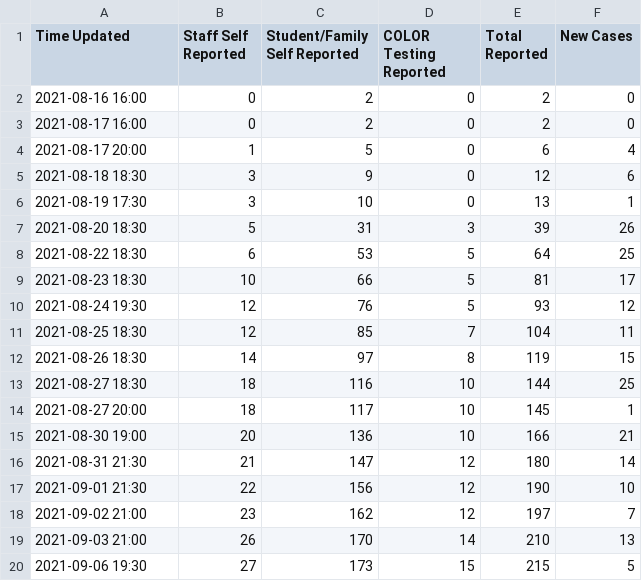
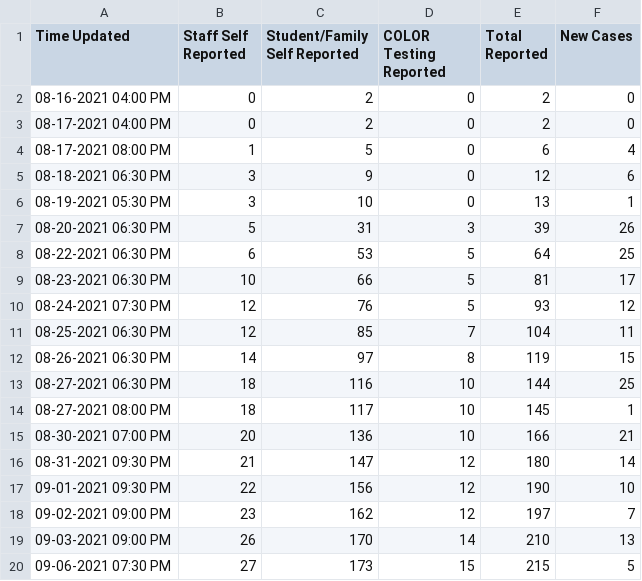
Before and after one commit to angela139/sfusdcovidtracker, a CSV file: SFUSD_Covid_Cases.csv, drawn as a sheet.

Commit message:
Changed military time to 12hr format and small changes to graph

```diff
--- a/SFUSD_Covid_Cases.csv
+++ b/SFUSD_Covid_Cases.csv
@@ -1,20 +1,20 @@
 Time Updated,Staff Self Reported,Student/Family Self Reported,COLOR Testing Reported,Total Reported,New Cases
-2021-08-16 16:00,0,2,0,2,0
-2021-08-17 16:00,0,2,0,2,0
-2021-08-17 20:00,1,5,0,6,4
-2021-08-18 18:30,3,9,0,12,6
-2021-08-19 17:30,3,10,0,13,1
-2021-08-20 18:30,5,31,3,39,26
-2021-08-22 18:30,6,53,5,64,25
-2021-08-23 18:30,10,66,5,81,17
-2021-08-24 19:30,12,76,5,93,12
-2021-08-25 18:30,12,85,7,104,11
-2021-08-26 18:30,14,97,8,119,15
-2021-08-27 18:30,18,116,10,144,25
-2021-08-27 20:00,18,117,10,145,1
-2021-08-30 19:00,20,136,10,166,21
-2021-08-31 21:30,21,147,12,180,14
-2021-09-01 21:30,22,156,12,190,10
-2021-09-02 21:00,23,162,12,197,7
-2021-09-03 21:00,26,170,14,210,13
-2021-09-06 19:30,27,173,15,215,5
+08-16-2021 04:00 PM,0,2,0,2,0
+08-17-2021 04:00 PM,0,2,0,2,0
+08-17-2021 08:00 PM,1,5,0,6,4
+08-18-2021 06:30 PM,3,9,0,12,6
+08-19-2021 05:30 PM,3,10,0,13,1
+08-20-2021 06:30 PM,5,31,3,39,26
+08-22-2021 06:30 PM,6,53,5,64,25
+08-23-2021 06:30 PM,10,66,5,81,17
+08-24-2021 07:30 PM,12,76,5,93,12
+08-25-2021 06:30 PM,12,85,7,104,11
+08-26-2021 06:30 PM,14,97,8,119,15
+08-27-2021 06:30 PM,18,116,10,144,25
+08-27-2021 08:00 PM,18,117,10,145,1
+08-30-2021 07:00 PM,20,136,10,166,21
+08-31-2021 09:30 PM,21,147,12,180,14
+09-01-2021 09:30 PM,22,156,12,190,10
+09-02-2021 09:00 PM,23,162,12,197,7
+09-03-2021 09:00 PM,26,170,14,210,13
+09-06-2021 07:30 PM,27,173,15,215,5
```
Also changed, not shown: 3 other files.
